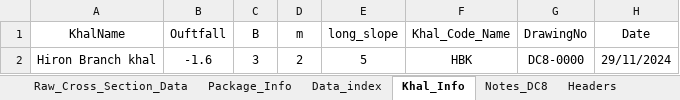
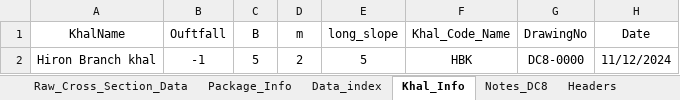
Before and after one commit to design-circle5-design/Design_All_DC_5, an Excel workbook: AEMostofa/Southwest Project/SMO Gopalgonj/Khal/P1/Design & XL File/1 Hiraon Branch Khal/Hiron_Dataprep_Input.xlsx, sheet Khal_Info, drawn as a sheet; values as stored, in another font and other column widths than the file's, no borders; the diff names each change by its address in the sheet, - before the commit and + after, or states it on an @@ line.

```diff
--- a/AEMostofa/Southwest Project/SMO Gopalgonj/Khal/P1/Design & XL File/1 Hiraon Branch Khal/Hiron_Dataprep_Input.xlsx (sheet Khal_Info)
+++ b/AEMostofa/Southwest Project/SMO Gopalgonj/Khal/P1/Design & XL File/1 Hiraon Branch Khal/Hiron_Dataprep_Input.xlsx (sheet Khal_Info)
-B2 (Ouftfall): -1.6
+B2 (Ouftfall): -1
-C2 (B): 3
+C2 (B): 5
-H2 (Date): 29/11/2024
+H2 (Date): 11/12/2024
```
Also changed, not shown: sheet Package_Info, 13 other files.
